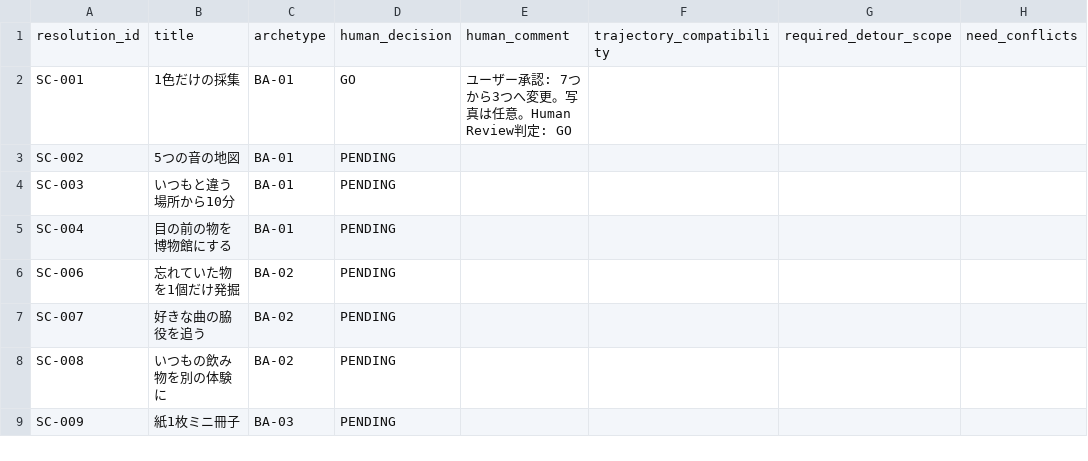
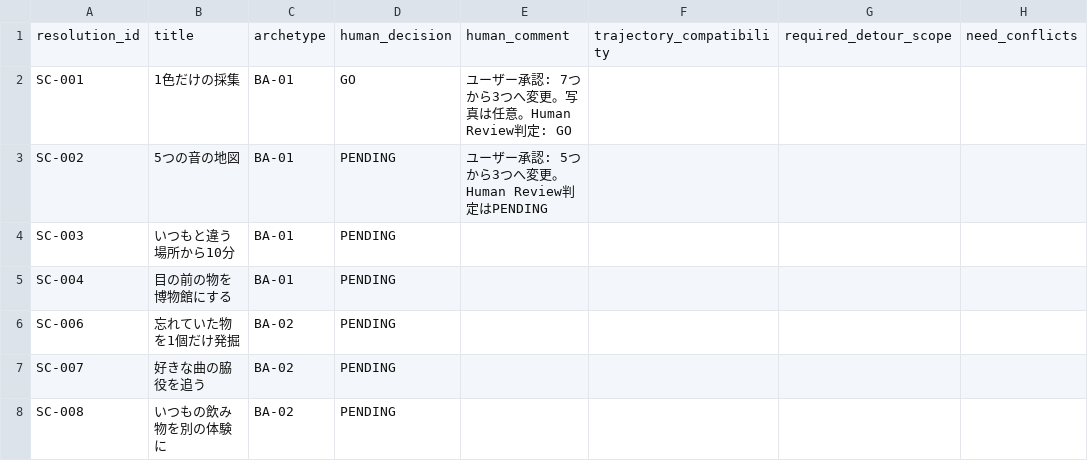
Before and after one commit to mash4649/nankadia, a CSV file: docs/NANKADIA_P0_Implementation_Package_v1.0_20260912/seed/core_candidate_review_v241.csv, drawn as a sheet; only a part is shown; the shorter side is filled out with more unchanged rows; the diff names each change by its address in the sheet, - before the commit and + after, or states it on an @@ line.

```diff
--- a/docs/NANKADIA_P0_Implementation_Package_v1.0_20260912/seed/core_candidate_review_v241.csv
+++ b/docs/NANKADIA_P0_Implementation_Package_v1.0_20260912/seed/core_candidate_review_v241.csv
-E3: (empty)
+E3: ユーザー承認: 5つから3つへ変更。Human Review判定はPENDING
```
Also changed, not shown: 2 other files.
